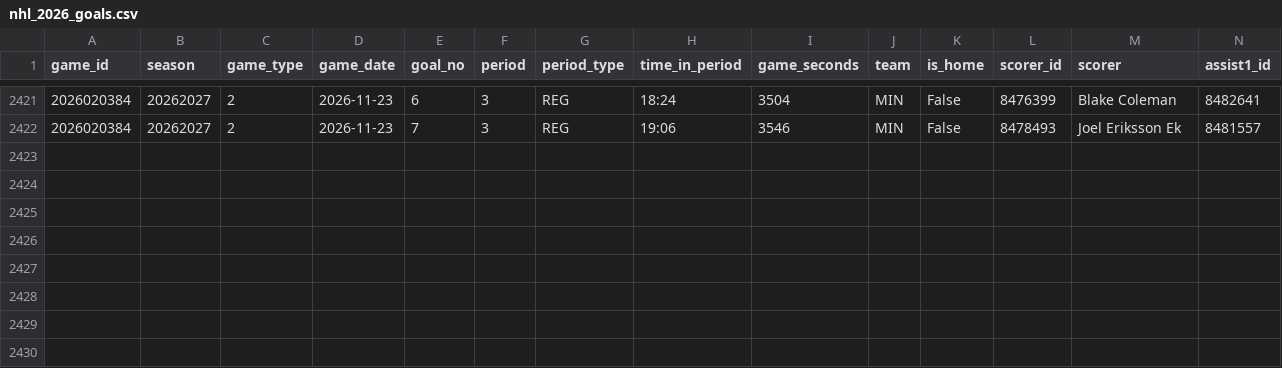
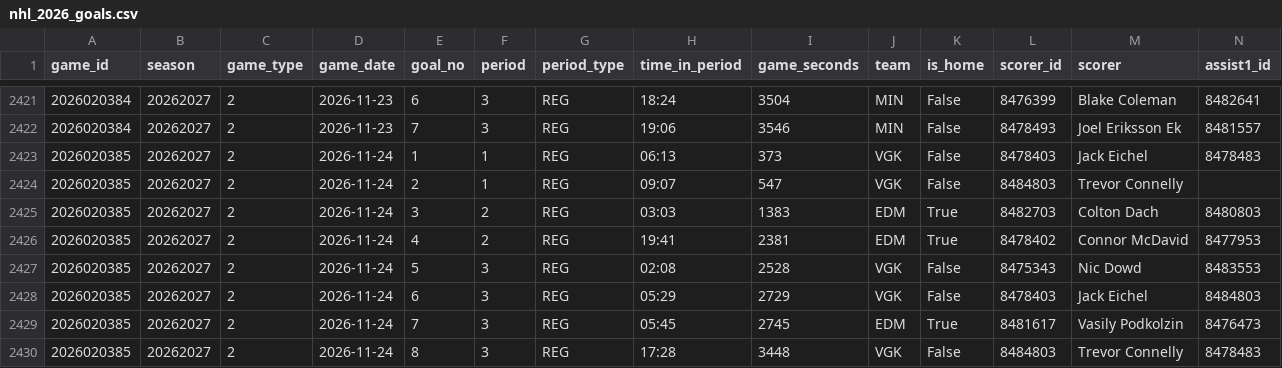
Before and after one commit to decntai1/nhl, a CSV file: data/nhl_2026_goals.csv, drawn as a sheet; only a part is shown, gaps mark what is left out; rows hold the shown columns only; the diff names each change by its address in the sheet, - before the commit and + after, or states it on an @@ line.

```diff
--- a/data/nhl_2026_goals.csv
+++ b/data/nhl_2026_goals.csv
+row 2423: 2026020385 | 20262027 | 2 | 2026-11-24 | 1 | 1 | REG | 06:13 | 373 | VGK | False | 8478403 | Jack Eichel | 8478483
+row 2424: 2026020385 | 20262027 | 2 | 2026-11-24 | 2 | 1 | REG | 09:07 | 547 | VGK | False | 8484803 | Trevor Connelly
+row 2425: 2026020385 | 20262027 | 2 | 2026-11-24 | 3 | 2 | REG | 03:03 | 1383 | EDM | True | 8482703 | Colton Dach | 8480803
+row 2426: 2026020385 | 20262027 | 2 | 2026-11-24 | 4 | 2 | REG | 19:41 | 2381 | EDM | True | 8478402 | Connor McDavid | 8477953
+row 2427: 2026020385 | 20262027 | 2 | 2026-11-24 | 5 | 3 | REG | 02:08 | 2528 | VGK | False | 8475343 | Nic Dowd | 8483553
+row 2428: 2026020385 | 20262027 | 2 | 2026-11-24 | 6 | 3 | REG | 05:29 | 2729 | VGK | False | 8478403 | Jack Eichel | 8484803
+row 2429: 2026020385 | 20262027 | 2 | 2026-11-24 | 7 | 3 | REG | 05:45 | 2745 | EDM | True | 8481617 | Vasily Podkolzin | 8476473
+row 2430: 2026020385 | 20262027 | 2 | 2026-11-24 | 8 | 3 | REG | 17:28 | 3448 | VGK | False | 8484803 | Trevor Connelly | 8478483
```
Also changed, not shown: data/nhl_2026_goalie_game_stats.csv, data/nhl_2026_period_scores.csv, 7 other files.
